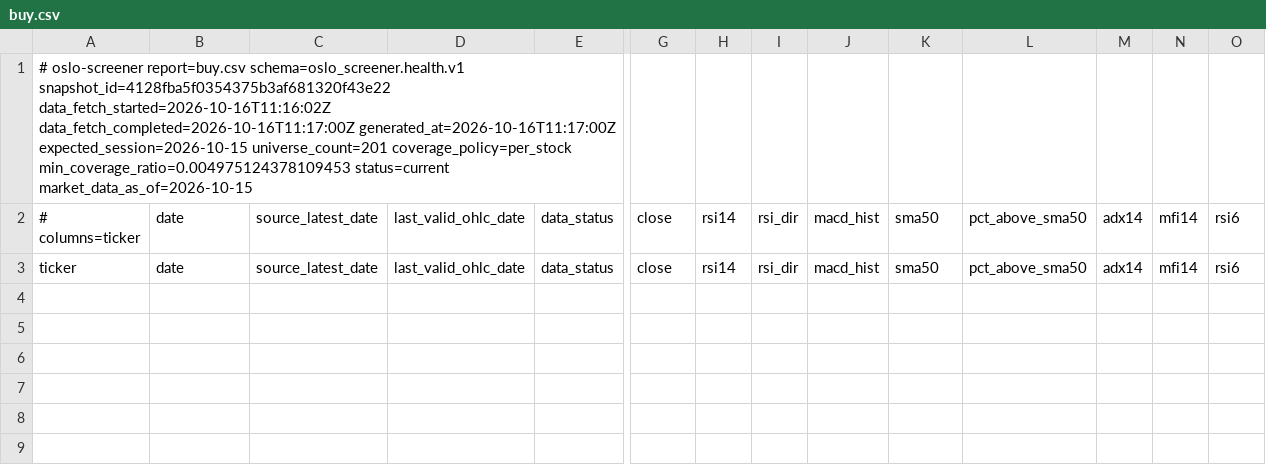
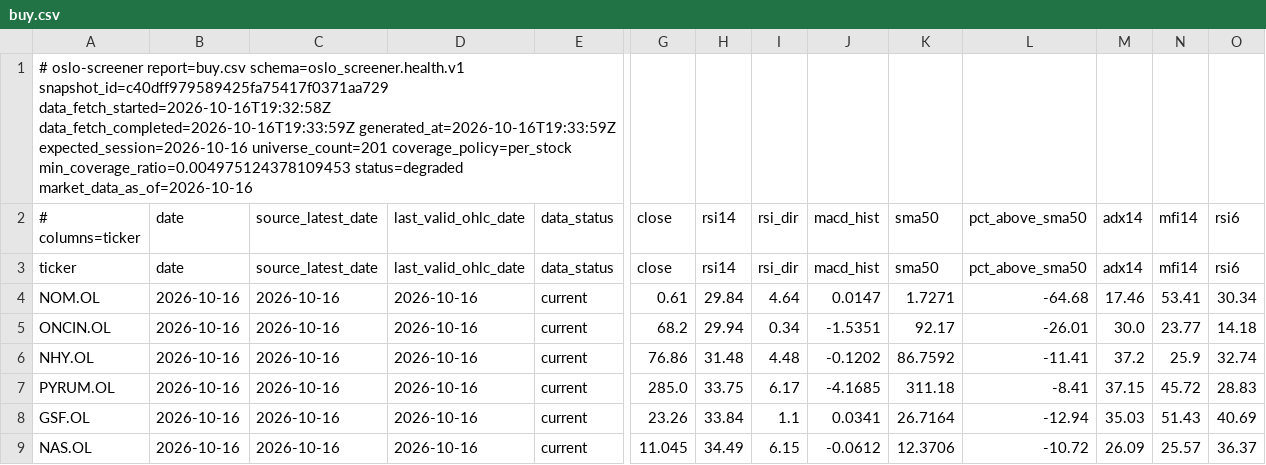
Before and after one commit to keresell-coder/oslo-screener, a CSV file: buy.csv, drawn as a sheet; only a part is shown, gaps mark what is left out; rows hold the shown columns only; the diff names each change by its address in the sheet, - before the commit and + after, or states it on an @@ line.

```diff
--- a/buy.csv
+++ b/buy.csv
-A1 (# columns=ticker): …report=buy.csv schema=oslo_screener.health.v1 snapshot_id=4128fba5f0354375b3af681320f43e22 data_fetch_started=2026-10-16T11:16:02Z data_fetch_completed=2026-10-16T11:17:00Z generated_at=2026-10-16T11:17:00Z expected_session=2026-10-15 universe_count=201 coverage_policy=per_stock min_coverage_ratio=0.004975124378109453 status=current market_data_as_of=2026-10-15
+A1 (# columns=ticker): …report=buy.csv schema=oslo_screener.health.v1 snapshot_id=c40dff979589425fa75417f0371aa729 data_fetch_started=2026-10-16T19:32:58Z data_fetch_completed=2026-10-16T19:33:59Z generated_at=2026-10-16T19:33:59Z expected_session=2026-10-16 universe_count=201 coverage_policy=per_stock min_coverage_ratio=0.004975124378109453 status=degraded market_data_as_of=2026-10-16
+row 4: NOM.OL | 2026-10-16 | 2026-10-16 | 2026-10-16 | current | 0.61 | 29.84 | 4.64 | 0.0147 | 1.7271 | -64.68 | 17.46 | 53.41 | 30.34
+row 5: ONCIN.OL | 2026-10-16 | 2026-10-16 | 2026-10-16 | current | 68.2 | 29.94 | 0.34 | -1.5351 | 92.17 | -26.01 | 30.0 | 23.77 | 14.18
+row 6: NHY.OL | 2026-10-16 | 2026-10-16 | 2026-10-16 | current | 76.86 | 31.48 | 4.48 | -0.1202 | 86.7592 | -11.41 | 37.2 | 25.9 | 32.74
+row 7: PYRUM.OL | 2026-10-16 | 2026-10-16 | 2026-10-16 | current | 285.0 | 33.75 | 6.17 | -4.1685 | 311.18 | -8.41 | 37.15 | 45.72 | 28.83
+row 8: GSF.OL | 2026-10-16 | 2026-10-16 | 2026-10-16 | current | 23.26 | 33.84 | 1.1 | 0.0341 | 26.7164 | -12.94 | 35.03 | 51.43 | 40.69
+row 9: NAS.OL | 2026-10-16 | 2026-10-16 | 2026-10-16 | current | 11.045 | 34.49 | 6.15 | -0.0612 | 12.3706 | -10.72 | 26.09 | 25.57 | 36.37
```
Also changed, not shown: latest.csv, sell.csv, 8 other files.
